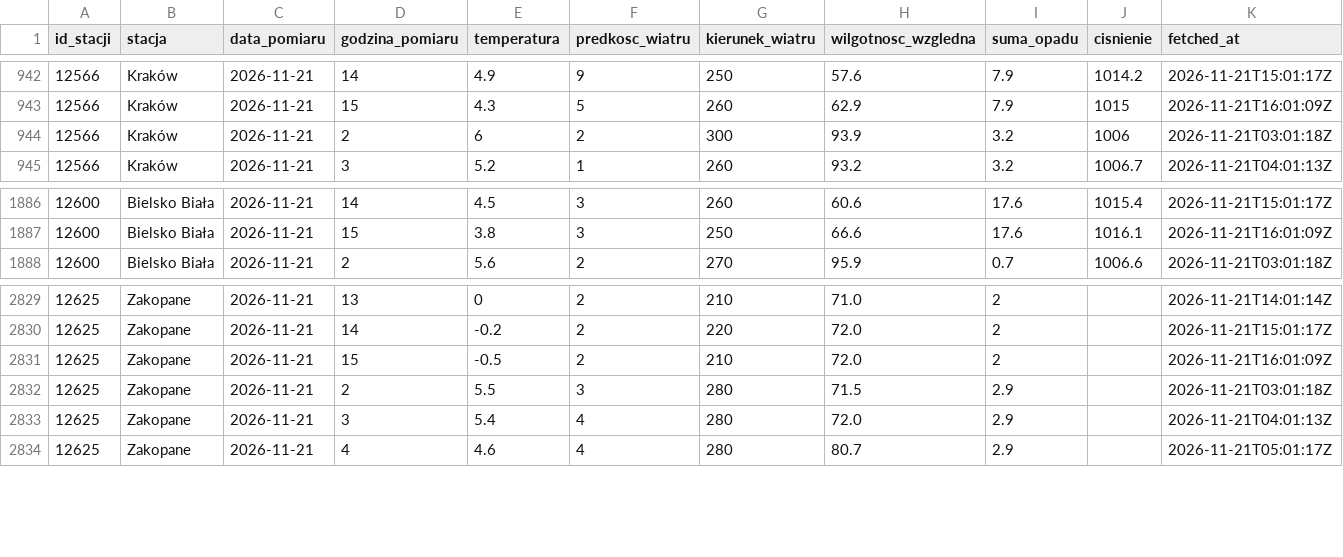
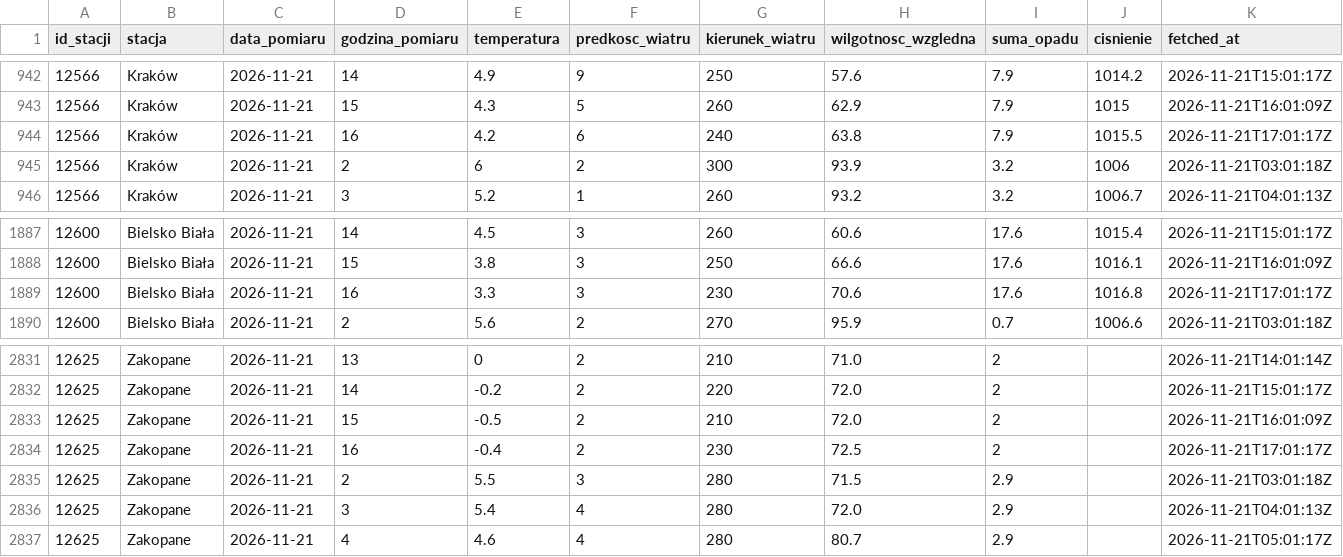
Before and after one commit to Przemsonn05/RiverSense, a CSV file: data/live/synop.csv, drawn as a sheet; only a part is shown, gaps mark what is left out.

Commit message:
dane live 2026-11-21 17:01

```diff
--- a/data/live/synop.csv
+++ b/data/live/synop.csv
@@ -943,2 +943,3 @@ id_stacji,stacja,data_pomiaru,godzina_pomiaru,temperatura,predkosc_wiatru,kierun
 12566,Kraków,2026-11-21,15,4.3,5,260,62.9,7.9,1015,2026-11-21T16:01:09Z
+12566,Kraków,2026-11-21,16,4.2,6,240,63.8,7.9,1015.5,2026-11-21T17:01:17Z
 12566,Kraków,2026-11-21,2,6,2,300,93.9,3.2,1006,2026-11-21T03:01:18Z
@@ -1887,2 +1888,3 @@ id_stacji,stacja,data_pomiaru,godzina_pomiaru,temperatura,predkosc_wiatru,kierun
 12600,Bielsko Biała,2026-11-21,15,3.8,3,250,66.6,17.6,1016.1,2026-11-21T16:01:09Z
+12600,Bielsko Biała,2026-11-21,16,3.3,3,230,70.6,17.6,1016.8,2026-11-21T17:01:17Z
 12600,Bielsko Biała,2026-11-21,2,5.6,2,270,95.9,0.7,1006.6,2026-11-21T03:01:18Z
@@ -2831,2 +2833,3 @@ id_stacji,stacja,data_pomiaru,godzina_pomiaru,temperatura,predkosc_wiatru,kierun
 12625,Zakopane,2026-11-21,15,-0.5,2,210,72.0,2,,2026-11-21T16:01:09Z
+12625,Zakopane,2026-11-21,16,-0.4,2,230,72.5,2,,2026-11-21T17:01:17Z
 12625,Zakopane,2026-11-21,2,5.5,3,280,71.5,2.9,,2026-11-21T03:01:18Z
```
Also changed, not shown: 2 other files.
